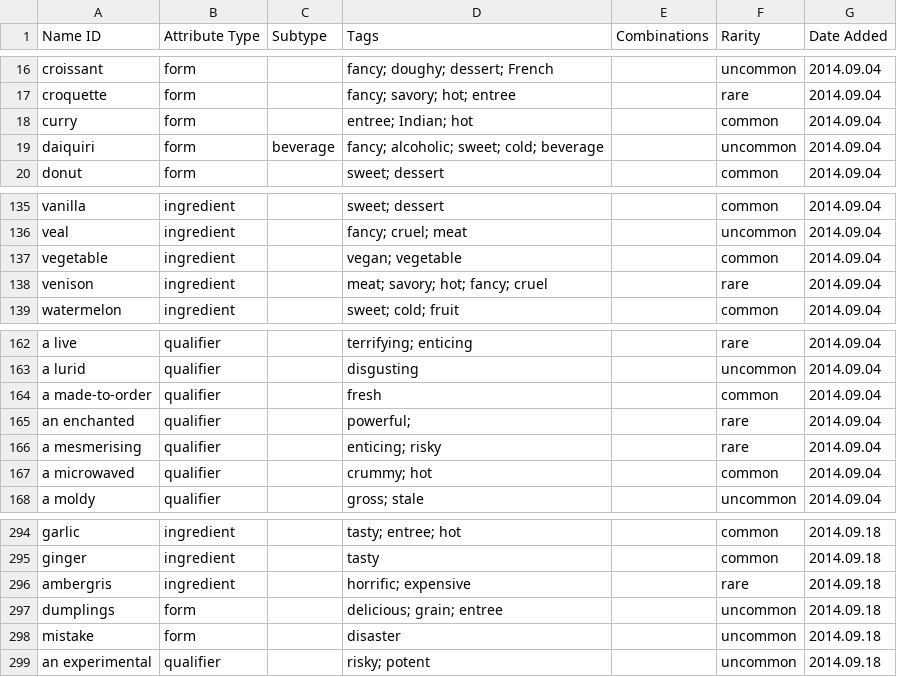
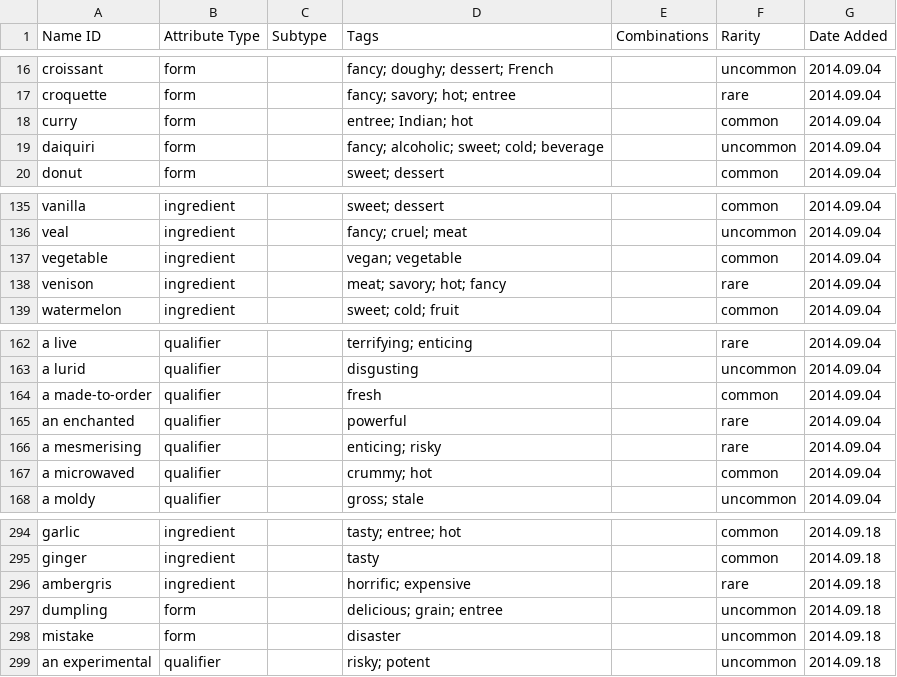
Before and after one commit to schwin42/Buffet-Hero, a CSV file: Assets/Data/Buffet Legend - Food Attributes.csv, drawn as a sheet; only a part is shown, gaps mark what is left out; the diff covers the shown part only.

```diff
--- a/Assets/Data/Buffet Legend - Food Attributes.csv
+++ b/Assets/Data/Buffet Legend - Food Attributes.csv
@@ -18,3 +18,3 @@ croquette,form,,fancy; savory; hot; entree,,rare,2014.09.04
 curry,form,,entree; Indian; hot,,common,2014.09.04
-daiquiri,form,beverage,fancy; alcoholic; sweet; cold; beverage,,uncommon,2014.09.04
+daiquiri,form,,fancy; alcoholic; sweet; cold; beverage,,uncommon,2014.09.04
 donut,form,,sweet; dessert,,common,2014.09.04
@@ -137,3 +137,3 @@ veal,ingredient,,fancy; cruel; meat,,uncommon,2014.09.04
 vegetable,ingredient,,vegan; vegetable,,common,2014.09.04
-venison,ingredient,,meat; savory; hot; fancy; cruel,,rare,2014.09.04
+venison,ingredient,,meat; savory; hot; fancy,,rare,2014.09.04
 watermelon,ingredient,,sweet; cold; fruit,,common,2014.09.04
@@ -164,3 +164,3 @@ a lurid,qualifier,,disgusting,,uncommon,2014.09.04
 a made-to-order,qualifier,,fresh,,common,2014.09.04
-an enchanted,qualifier,,powerful; ,,rare,2014.09.04
+an enchanted,qualifier,,powerful,,rare,2014.09.04
 a mesmerising,qualifier,,enticing; risky,,rare,2014.09.04
@@ -296,3 +296,3 @@ ginger,ingredient,,tasty,,common,2014.09.18
 ambergris,ingredient,,horrific; expensive,,rare,2014.09.18
-dumplings,form,,delicious; grain; entree,,uncommon,2014.09.18
+dumpling,form,,delicious; grain; entree,,uncommon,2014.09.18
 mistake,form,,disaster,,uncommon,2014.09.18
```
Also changed, not shown: 18 added rows and 4 edited cells elsewhere in this file, Assets/Data/Buffet Legend - Tags.csv, 20 other files.
